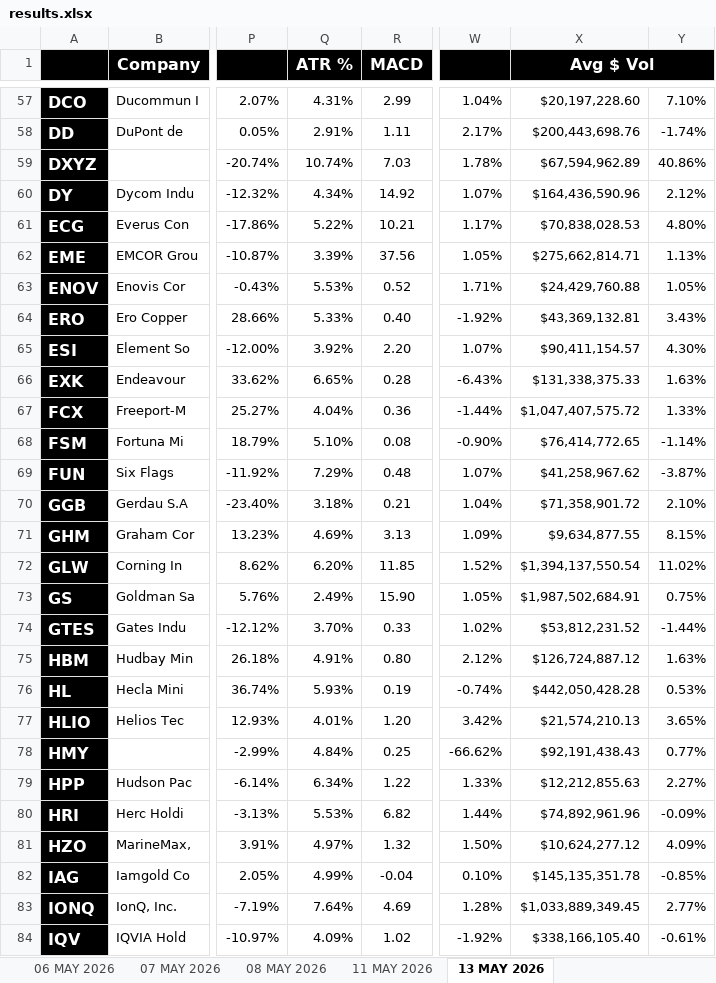
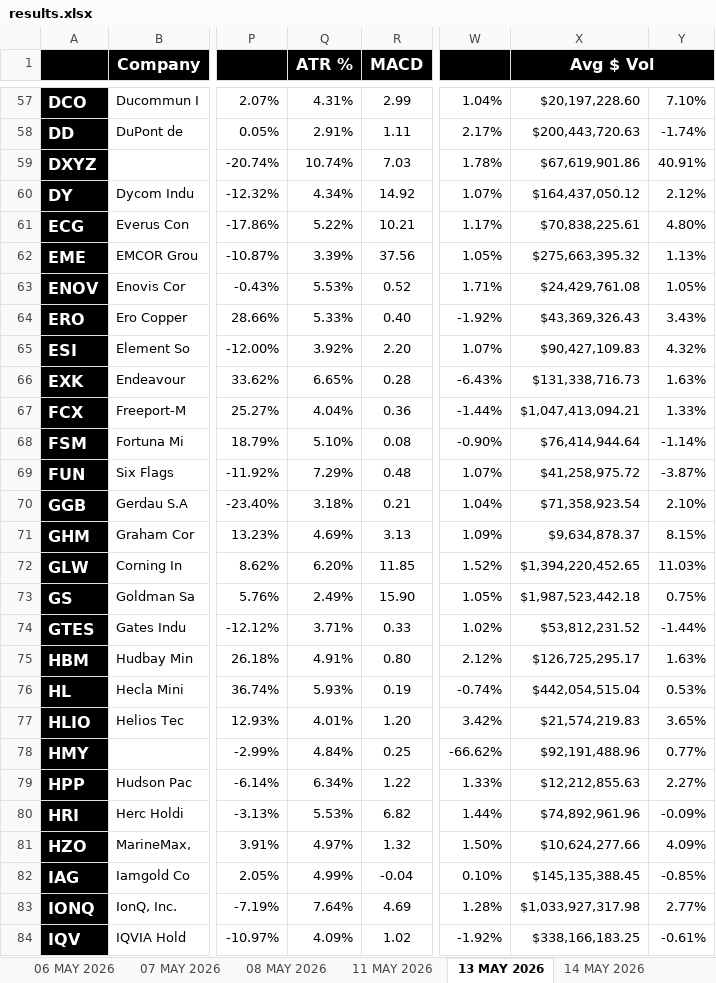
Before and after one commit to codenamev99/invest2.0, an Excel workbook: results.xlsx, sheet 13 MAY 2026, drawn as a sheet; only a part is shown, gaps mark what is left out; values as stored, in another font and other column widths than the file's, no borders; the diff covers the shown part only; the diff names each change by its address in the sheet, - before the commit and + after, or states it on an @@ line.

```diff
--- a/results.xlsx (sheet 13 MAY 2026)
+++ b/results.xlsx (sheet 13 MAY 2026)
+sheet tab: 14 MAY 2026
-X58 (Avg $ Vol): $200,443,698.76
+X58 (Avg $ Vol): $200,443,720.63
-X59 (Avg $ Vol): $67,594,962.89
+X59 (Avg $ Vol): $67,619,901.86
-Y59: 40.86%
+Y59: 40.91%
-X60 (Avg $ Vol): $164,436,590.96
+X60 (Avg $ Vol): $164,437,050.12
-X61 (Avg $ Vol): $70,838,028.53
+X61 (Avg $ Vol): $70,838,225.61
-X62 (Avg $ Vol): $275,662,814.71
+X62 (Avg $ Vol): $275,663,395.32
-X63 (Avg $ Vol): $24,429,760.88
+X63 (Avg $ Vol): $24,429,761.08
-X64 (Avg $ Vol): $43,369,132.81
+X64 (Avg $ Vol): $43,369,326.43
-X65 (Avg $ Vol): $90,411,154.57
+X65 (Avg $ Vol): $90,427,109.83
-Y65: 4.30%
+Y65: 4.32%
-X66 (Avg $ Vol): $131,338,375.33
+X66 (Avg $ Vol): $131,338,716.73
-X67 (Avg $ Vol): $1,047,407,575.72
+X67 (Avg $ Vol): $1,047,413,094.21
-X68 (Avg $ Vol): $76,414,772.65
+X68 (Avg $ Vol): $76,414,944.64
-X69 (Avg $ Vol): $41,258,967.62
+X69 (Avg $ Vol): $41,258,975.72
-X70 (Avg $ Vol): $71,358,901.72
+X70 (Avg $ Vol): $71,358,923.54
-X71 (Avg $ Vol): $9,634,877.55
+X71 (Avg $ Vol): $9,634,878.37
-X72 (Avg $ Vol): $1,394,137,550.54
+X72 (Avg $ Vol): $1,394,220,452.65
-Y72: 11.02%
+Y72: 11.03%
-X73 (Avg $ Vol): $1,987,502,684.91
+X73 (Avg $ Vol): $1,987,523,442.18
-Q74 (ATR %): 3.70%
+Q74 (ATR %): 3.71%
-X75 (Avg $ Vol): $126,724,887.12
+X75 (Avg $ Vol): $126,725,295.17
-X76 (Avg $ Vol): $442,050,428.28
+X76 (Avg $ Vol): $442,054,515.04
-X77 (Avg $ Vol): $21,574,210.13
+X77 (Avg $ Vol): $21,574,219.83
-X78 (Avg $ Vol): $92,191,438.43
+X78 (Avg $ Vol): $92,191,488.96
-X81 (Avg $ Vol): $10,624,277.12
+X81 (Avg $ Vol): $10,624,277.66
-X82 (Avg $ Vol): $145,135,351.78
+X82 (Avg $ Vol): $145,135,388.45
-X83 (Avg $ Vol): $1,033,889,349.45
+X83 (Avg $ Vol): $1,033,927,317.98
-X84 (Avg $ Vol): $338,166,105.40
+X84 (Avg $ Vol): $338,166,183.25
```
Also changed, not shown: 125 edited cells elsewhere in this sheet, sheet Upcoming Earnings (14D), sheet Top 10 OHLC Tracking, sheet Upcoming IPOs (60D), other sheet tabs, hidden cells, 5 other files.
